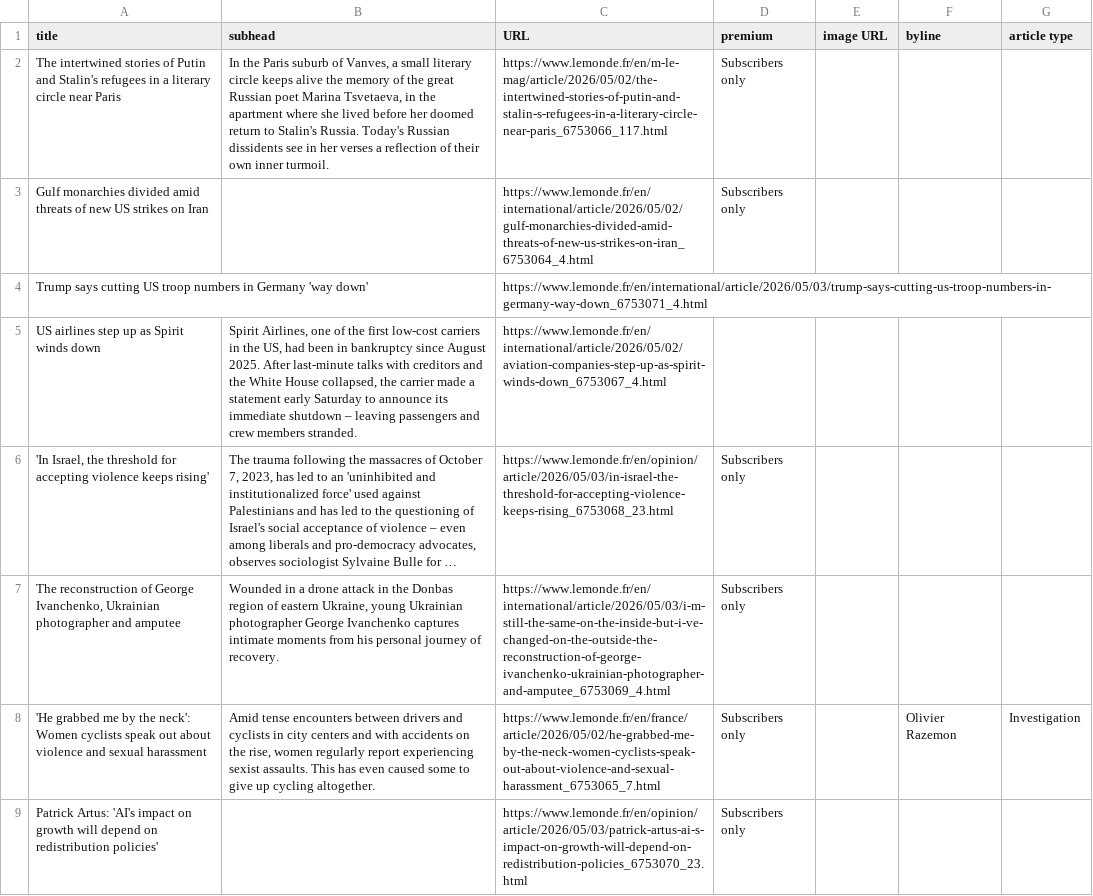
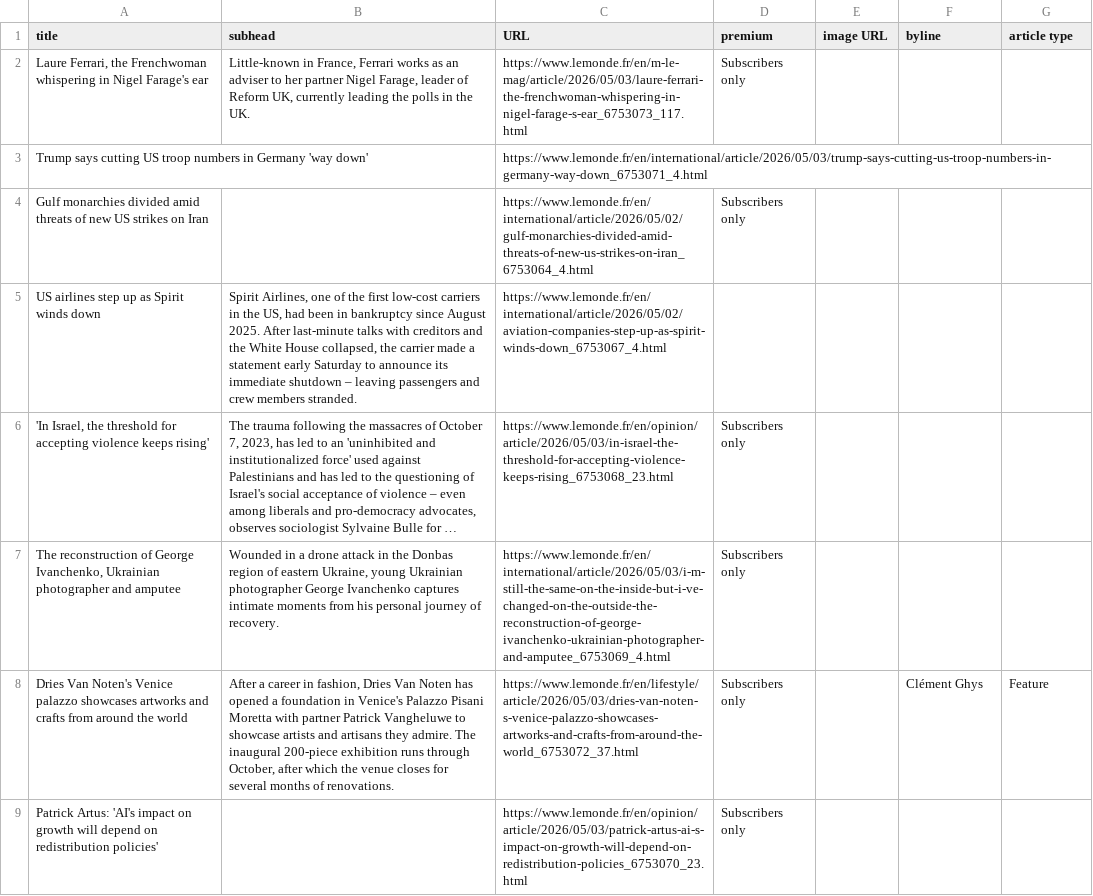
Before and after one commit to phillctw/Homework-7, a CSV file: le_monde.csv, drawn as a sheet; only a part is shown; long unchanged cells end in …; the diff covers the shown part only.

```diff
--- a/le_monde.csv
+++ b/le_monde.csv
@@ -1,5 +1,5 @@
 title,subhead,URL,premium,image URL,byline,article type
- The intertwined stories of Putin and Stalin's refugees in a literary circle near Paris  ,"In the Paris suburb of Vanves, a small literary circle keeps alive the memory of the great Russian poet Marina Tsvetaeva, in the apartment where she lived before her doomed return to Stalin's Russia. Today's Russian dissidents see in her verses a reflection of their own inner turmoil.",https://www.lemonde.fr/en/m-le-mag/article/2026/05/02/the-intertwined-stories-of-putin-and-stalin-s-refugees-in-a-literary-circle-near-paris_6753066_117.html,Subscribers only,,,
+" Laure Ferrari, the Frenchwoman whispering in Nigel Farage's ear  ","Little-known in France, Ferrari works as an adviser to her partner Nigel Farage, leader of Reform UK, currently leading the polls in the UK.",https://www.lemonde.fr/en/m-le-mag/article/2026/05/03/laure-ferrari-the-frenchwoman-whispering-in-nigel-farage-s-ear_6753073_117.html,Subscribers only,,,
+Trump says cutting US troop numbers in Germany 'way down',,https://www.lemonde.fr/en/international/article/2026/05/03/trump-says-cutting-us-troop-numbers-in-germany-way-down_6753071_4.html,,,,
 Gulf monarchies divided amid threats of new US strikes on Iran,,https://www.lemonde.fr/en/international/article/2026/05/02/gulf-monarchies-divided-amid-threats-of-new-us-strikes-on-iran_6753064_4.html,Subscribers only,,,
-Trump says cutting US troop numbers in Germany 'way down',,https://www.lemonde.fr/en/international/article/2026/05/03/trump-says-cutting-us-troop-numbers-in-germany-way-down_6753071_4.html,,,,
 US airlines step up as Spirit winds down,"Spirit Airlines, one of the first low-cost carriers in the US, had been in bankruptcy since August 2025. After last-minute talks with creditors and the White House collapsed, the carrier made a statement early Saturday to announce its immediate shutdown – leaving passengers and crew members stranded.",https://www.lemonde.fr/en/international/article/2026/05/02/aviation-companies-step-up-as-spirit-winds-down_6753067_4.html,,,,
@@ -7,3 +7,3 @@ US airlines step up as Spirit winds down,"Spirit Airlines, one of the first low-
 "The reconstruction of George Ivanchenko, Ukrainian photographer and amputee","Wounded in a drone attack in the Donbas region of eastern Ukraine, young Ukrainian photographer George Ivanchenko captures intimate moments from his personal journey of recovery.",https://www.lemonde.fr/en/international/article/2026/05/03/i-m-still-the-same-on-the-inside-but-i-ve-changed-on-the-outside-the-reconstruction-of-george-ivanchenko-ukrainian-photographer-and-amputee_6753069_4.html,Subscribers only,,,
-'He grabbed me by the neck': Women cyclists speak out about violence and sexual harassment,"Amid tense encounters between drivers and cyclists in city centers and with accidents on the rise, women regularly report experiencing sexist assaults. This has even caused some to give up cycling altogether.",https://www.lemonde.fr/en/france/article/2026/05/02/he-grabbed-me-by-the-neck-women-cyclists-speak-out-about-violence-and-sexual-harassment_6753065_7.html,Subscribers only,, Olivier Razemon,Investigation
+Dries Van Noten's Venice palazzo showcases artworks and crafts from around the world,"After a career in fashion, Dries Van Noten has opened a foundation in Venice's Palazzo Pisani Moretta with partner Patrick Vangheluwe to showcase artists and artisans they admire. The inaugural 200-piece exhibition runs through October, after which the venue closes for several months of renovations.",https://www.lemonde.fr/en/lifestyle/article/2026/05/03/dries-van-noten-s-venice-palazzo-showcases-artworks-and-crafts-from-around-the-world_6753072_37.html,Subscribers only,, Clément Ghys,Feature
 Patrick Artus: 'AI's impact on growth will depend on redistribution policies',,https://www.lemonde.fr/en/opinion/article/2026/05/03/patrick-artus-ai-s-impact-on-growth-will-depend-on-redistribution-policies_6753070_23.html,Subscribers only,,,
```
Also changed, not shown: 5 added rows, 5 removed rows, 5 moved rows and 3 edited cells elsewhere in this file.
